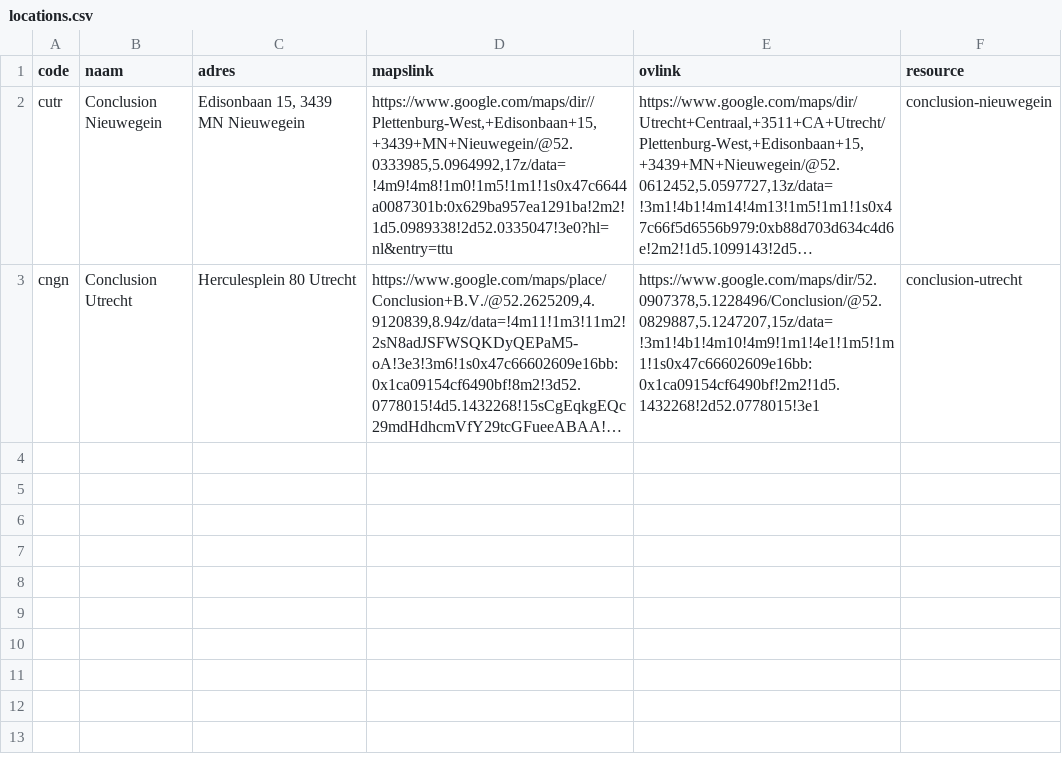
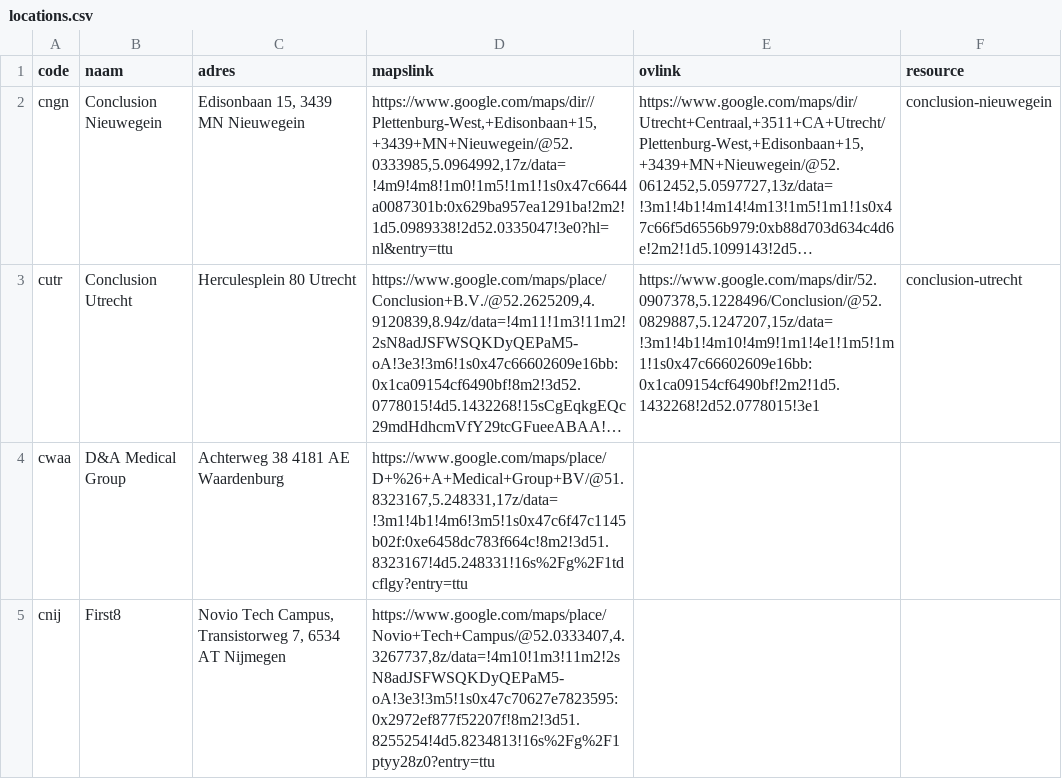
Before and after one commit to lucasjellema/vue-event-agenda-prototype, a CSV file: src/assets/locations.csv, drawn as a sheet; long unchanged cells end in …; the diff names each change by its address in the sheet, - before the commit and + after, or states it on an @@ line.

Commit message:
Add location selection; add Waardenburg and Nijmegen

```diff
--- a/src/assets/locations.csv
+++ b/src/assets/locations.csv
-A2 (code): cutr
+A2 (code): cngn
-A3 (code): cngn
+A3 (code): cutr
+row 4: cwaa | D&A Medical Group | Achterweg 38 4181 AE Waardenburg | https://www.google.com/maps/place/D+%26+A+Medical+Group+BV/@51.8323167,5.248331,17z/data=!3m1!4b1!4m6!3m5!1s0x47c6f47c1145b02f:0xe6458dc783f664c!8m2!3d51.8323167!4d5.248331!16s%2Fg%2F1tdcflgy?entry=ttu
+row 5: cnij | First8 | Novio Tech Campus, Transistorweg 7, 6534 AT Nijmegen | https://www.google.com/maps/place/Novio+Tech+Campus/@52.0333407,4.3267737,8z/data=!4m10!1m3!11m2!2sN8adJSFWSQKDyQEPaM5-oA!3e3!3m5!1s0x47c70627e7823595:0x2972ef877f52207f!8m2!3d51.8255254!4d5.8234813!16s%2Fg%2F1ptyy28z0?entry=ttu
```
Also changed, not shown: 5 other files.
